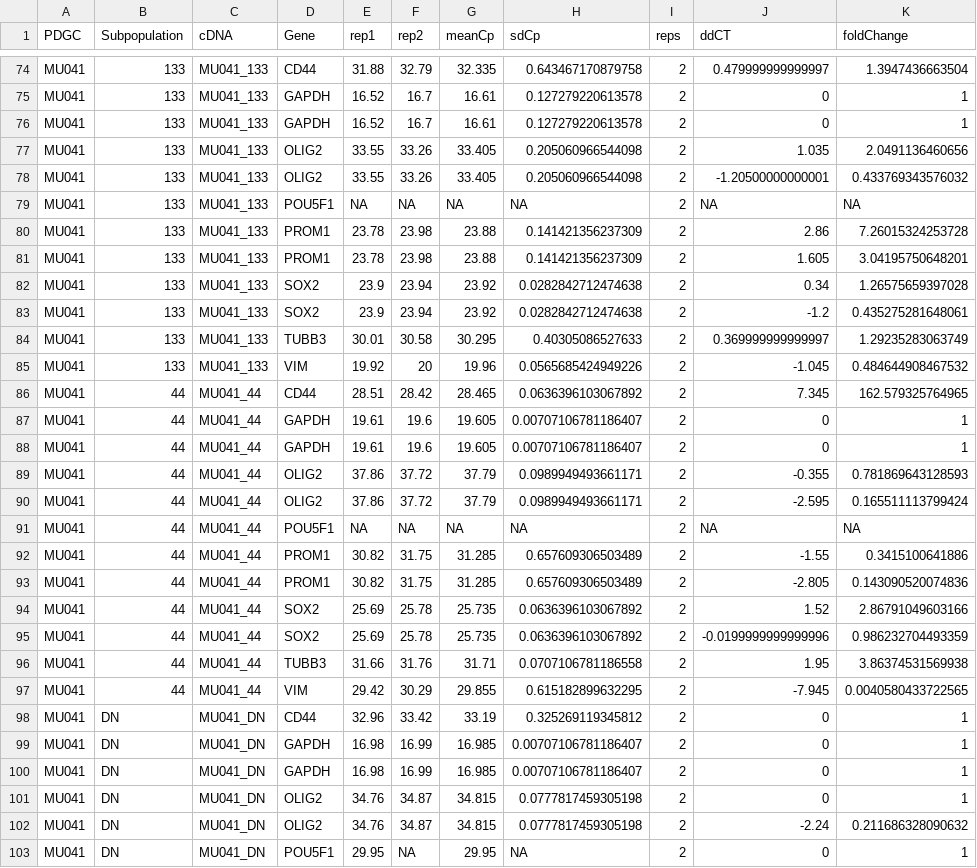
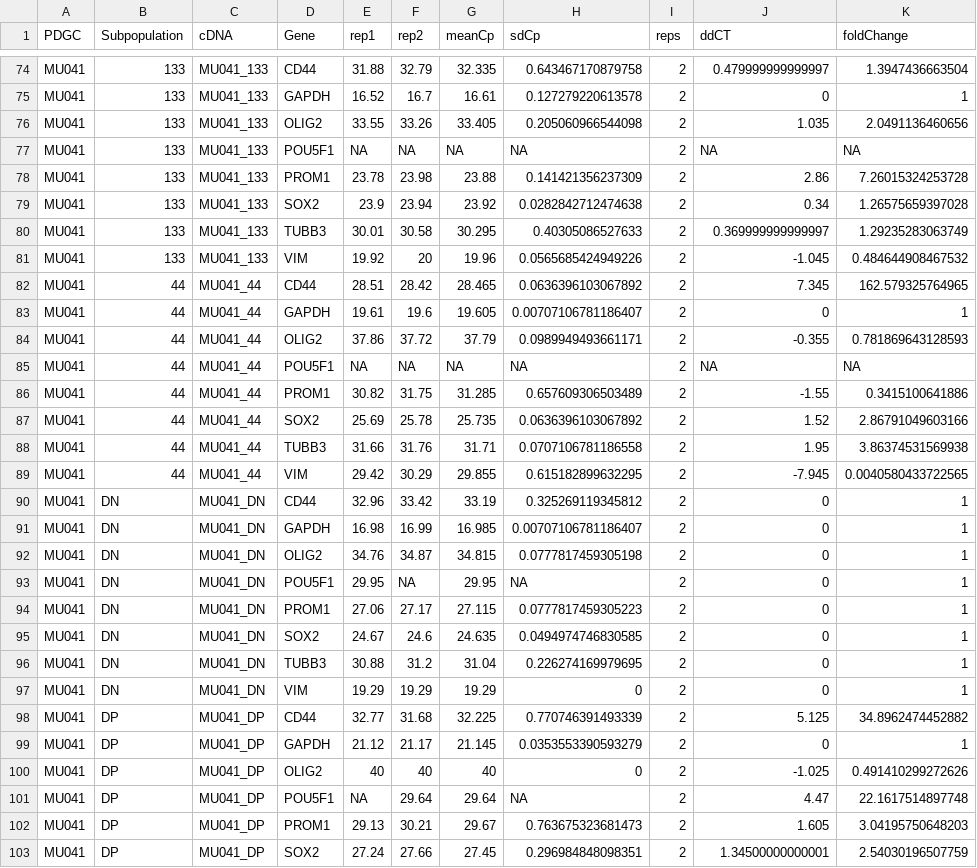
Before and after one commit to dvbrown/Rscripts, a CSV file: 150308_qPCR/dat/150810_ddCTdata.csv, drawn as a sheet; only a part is shown, gaps mark what is left out; the shorter side is filled out with more unchanged rows; the diff covers the shown part only; the diff names each change by its address in the sheet, - before the commit and + after, or states it on an @@ line.

```diff
--- a/150308_qPCR/dat/150810_ddCTdata.csv
+++ b/150308_qPCR/dat/150810_ddCTdata.csv
-row 76: MU041 | 133 | MU041_133 | GAPDH | 16.52 | 16.7 | 16.61 | 0.127279220613578 | 2 | 0 | 1
-row 78: MU041 | 133 | MU041_133 | OLIG2 | 33.55 | 33.26 | 33.405 | 0.205060966544098 | 2 | -1.20500000000001 | 0.433769343576032
-row 81: MU041 | 133 | MU041_133 | PROM1 | 23.78 | 23.98 | 23.88 | 0.141421356237309 | 2 | 1.605 | 3.04195750648201
-row 83: MU041 | 133 | MU041_133 | SOX2 | 23.9 | 23.94 | 23.92 | 0.0282842712474638 | 2 | -1.2 | 0.435275281648061
-row 88: MU041 | 44 | MU041_44 | GAPDH | 19.61 | 19.6 | 19.605 | 0.00707106781186407 | 2 | 0 | 1
-row 90: MU041 | 44 | MU041_44 | OLIG2 | 37.86 | 37.72 | 37.79 | 0.0989949493661171 | 2 | -2.595 | 0.165511113799424
-row 93: MU041 | 44 | MU041_44 | PROM1 | 30.82 | 31.75 | 31.285 | 0.657609306503489 | 2 | -2.805 | 0.143090520074836
-row 95: MU041 | 44 | MU041_44 | SOX2 | 25.69 | 25.78 | 25.735 | 0.0636396103067892 | 2 | -0.0199999999999996 | 0.986232704493359
-row 100: MU041 | DN | MU041_DN | GAPDH | 16.98 | 16.99 | 16.985 | 0.00707106781186407 | 2 | 0 | 1
-row 102: MU041 | DN | MU041_DN | OLIG2 | 34.76 | 34.87 | 34.815 | 0.0777817459305198 | 2 | -2.24 | 0.211686328090632
```
Also changed, not shown: 8 removed rows elsewhere in this file, 1 other file.
